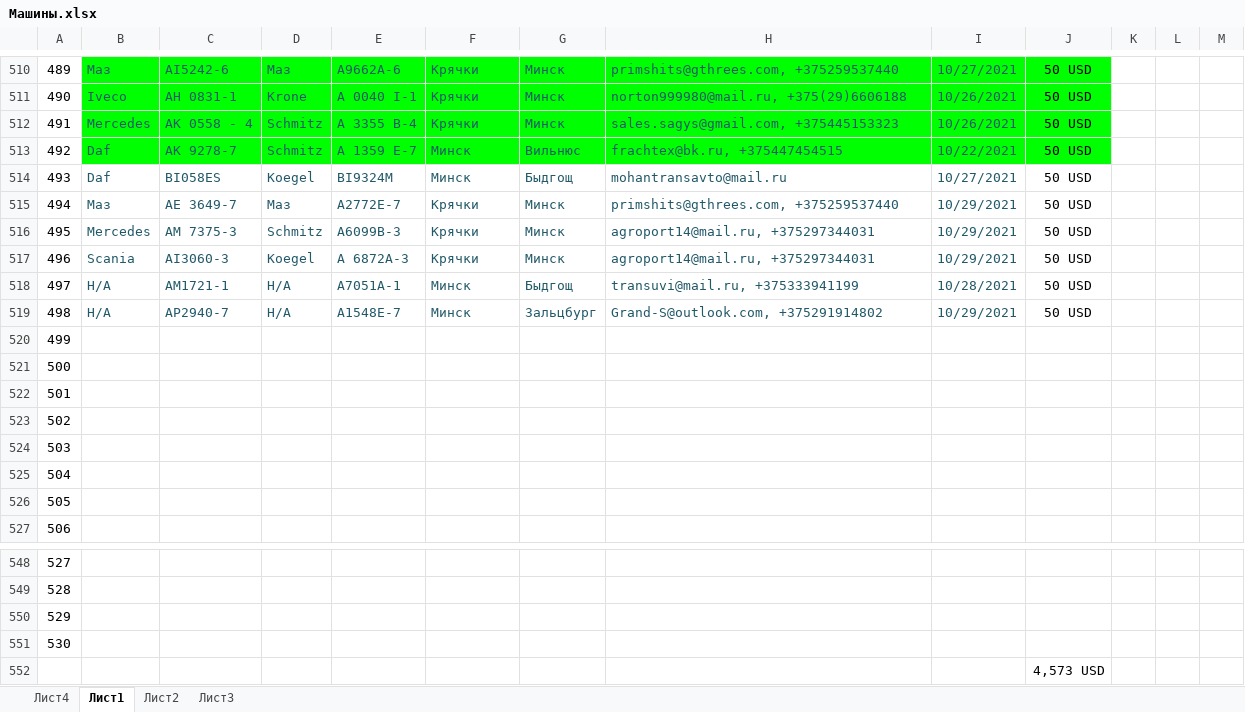
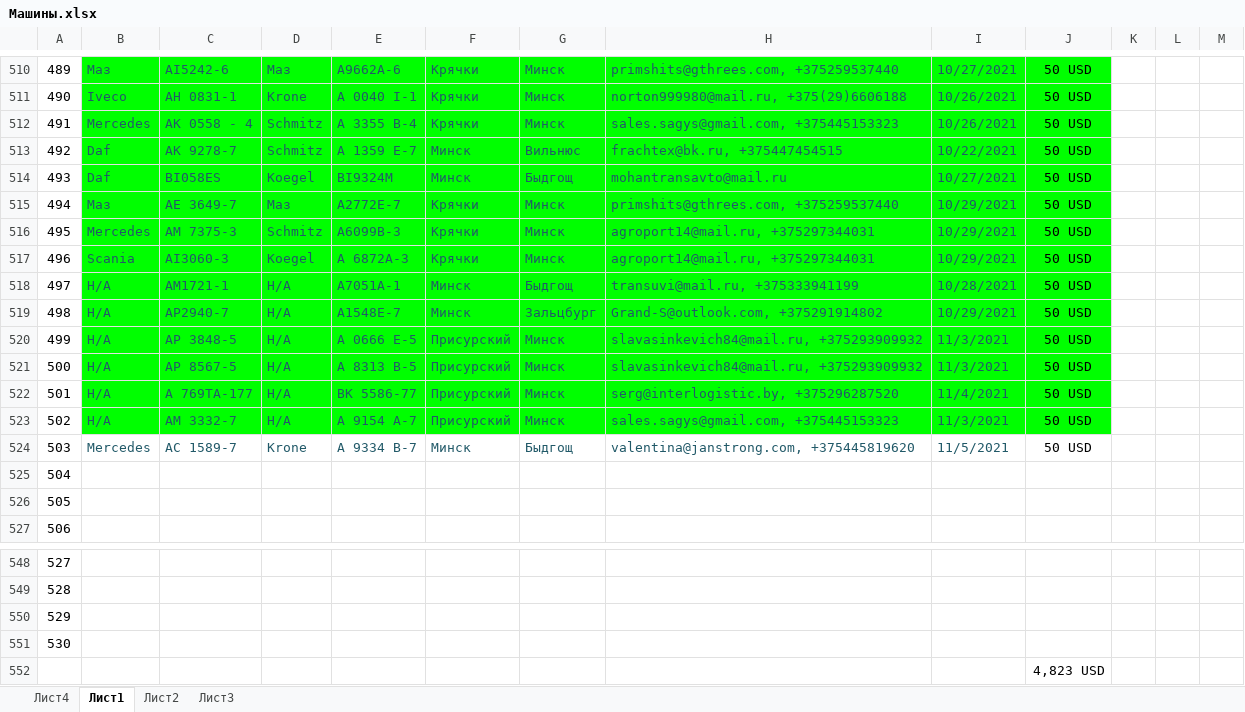
Before and after one commit to rutraq/Logistic, an Excel workbook: Машины.xlsx, sheet Лист1, drawn as a sheet; only a part is shown, gaps mark what is left out; values as stored, in another font and other column widths than the file's, no borders; the diff names each change by its address in the sheet, - before the commit and + after, or states it on an @@ line.

Commit message:
машины

```diff
--- a/Машины.xlsx (sheet Лист1)
+++ b/Машины.xlsx (sheet Лист1)
-B514:J523 fill: none
+B514:J523 fill: #00FF00
-B520:B523: (empty)
+B520:B523: Н/А
-C520: (empty)
+C520: АР 3848-5
-D520:D523: (empty)
+D520:D523: Н/А
-E520: (empty)
+E520: А 0666 Е-5
-F520:F523: (empty)
+F520:F523: Присурский
-G520:G523: (empty)
+G520:G523: Минск
-H520:H521: (empty)
+H520:H521: slavasinkevich84@mail.ru, +375293909932
-I520:I521: (empty)
+I520:I521: 11/3/2021
-J520:J524: (empty)
+J520:J524: 50 USD
-C521: (empty)
+C521: АР 8567-5
-E521: (empty)
+E521: А 8313 В-5
-C522: (empty)
+C522: А 769ТА-177
-E522: (empty)
+E522: BK 5586-77
-H522: (empty)
+H522: serg@interlogistic.by, +375296287520
-I522: (empty)
+I522: 11/4/2021
-C523: (empty)
+C523: АМ 3332-7
-E523: (empty)
+E523: A 9154 A-7
-H523: (empty)
+H523: sales.sagys@gmail.com, +375445153323
-I523: (empty)
+I523: 11/3/2021
-B524: (empty)
+B524: Mercedes
-C524: (empty)
+C524: AC 1589-7
-D524: (empty)
+D524: Krone
-E524: (empty)
+E524: А 9334 В-7
-F524: (empty)
+F524: Минск
-G524: (empty)
+G524: Быдгощ
-H524: (empty)
+H524: valentina@janstrong.com, +375445819620
-I524: (empty)
+I524: 11/5/2021
-J552: 4,573 USD
+J552: 4,823 USD
```
Also changed, not shown: 6 other files.
